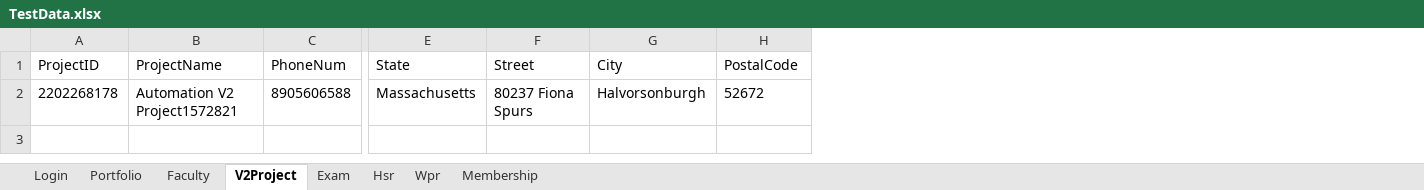
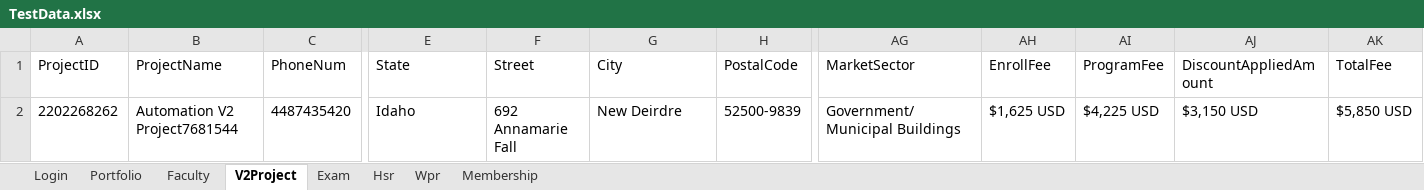
Before and after one commit to hNagesh/TDD_HireProus_project, an Excel workbook: TestData.xlsx, sheet V2Project, drawn as a sheet; only a part is shown, gaps mark what is left out; values as stored, in another font and other column widths than the file's, no borders; the diff covers the shown part only; the diff names each change by its address in the sheet, - before the commit and + after, or states it on an @@ line.

```diff
--- a/TestData.xlsx (sheet V2Project)
+++ b/TestData.xlsx (sheet V2Project)
+column AG (MarketSector), row 2: Government/Municipal Buildings
+column AH (EnrollFee), row 2: $1,625 USD
+column AI (ProgramFee), row 2: $4,225 USD
+column AJ (DiscountAppliedAmount), row 2: $3,150 USD
+column AK (TotalFee), row 2: $5,850 USD
-A2 (ProjectID): 2202268178
+A2 (ProjectID): 2202268262
-B2 (ProjectName): Automation V2 Project1572821
+B2 (ProjectName): Automation V2 Project7681544
-C2 (PhoneNum): 8905606588
+C2 (PhoneNum): 4487435420
-E2 (State): Massachusetts
+E2 (State): Idaho
-F2 (Street): 80237 Fiona Spurs
+F2 (Street): 692 Annamarie Fall
-G2 (City): Halvorsonburgh
+G2 (City): New Deirdre
-H2 (PostalCode): 52672
+H2 (PostalCode): 52500-9839
```
Also changed, not shown: 7 edited cells elsewhere in this sheet, 3 other files.
